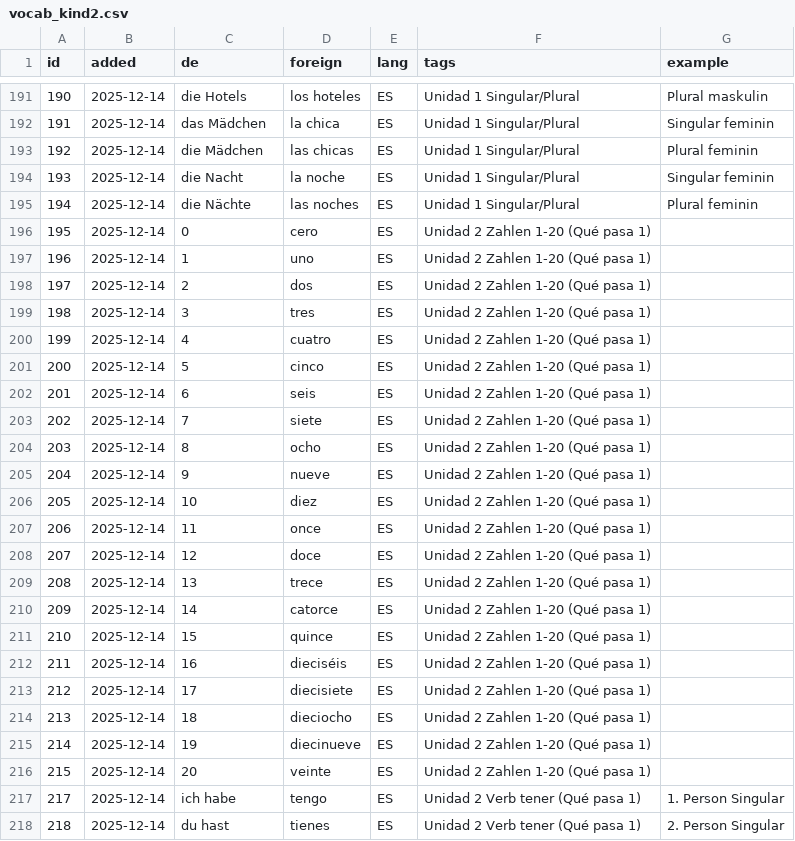
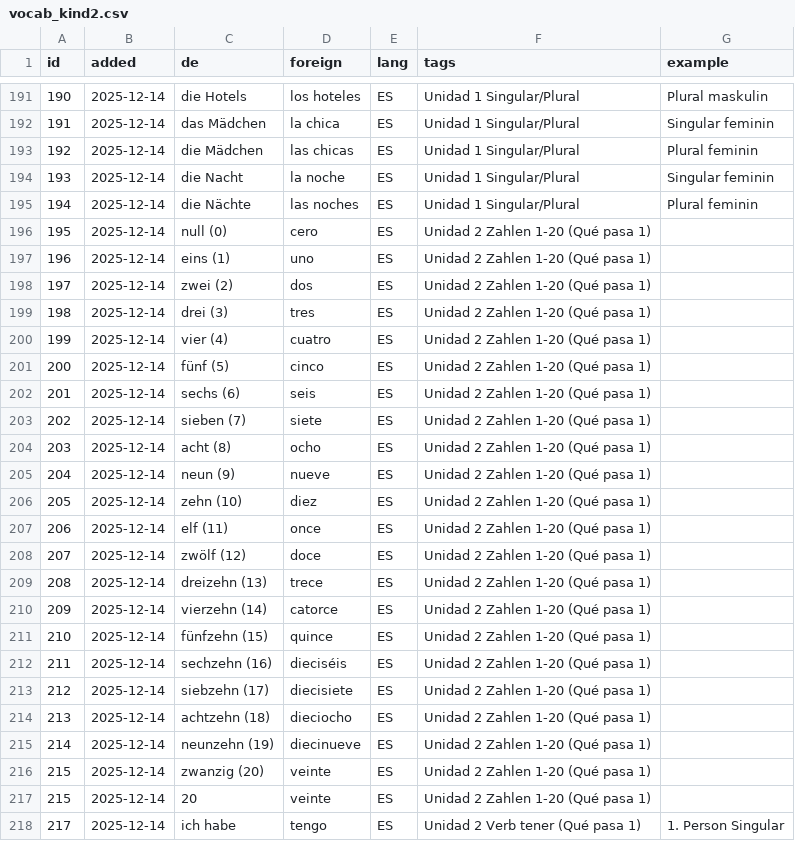
Before and after one commit to mash2209/vokabeltrainer, a CSV file: csv/vocab_kind2.csv, drawn as a sheet; only a part is shown, gaps mark what is left out; the shorter side is filled out with more unchanged rows.

Commit message:
Update vocab_kind2.csv

```diff
--- a/csv/vocab_kind2.csv
+++ b/csv/vocab_kind2.csv
@@ -195,22 +195,23 @@ id,added,de,foreign,lang,tags,example
 194,2025-12-14,die Nächte,las noches,ES,Unidad 1 Singular/Plural,Plural feminin
-195,2025-12-14,0,cero,ES,Unidad 2 Zahlen 1-20 (Qué pasa 1),
-196,2025-12-14,1,uno,ES,Unidad 2 Zahlen 1-20 (Qué pasa 1),
-197,2025-12-14,2,dos,ES,Unidad 2 Zahlen 1-20 (Qué pasa 1),
-198,2025-12-14,3,tres,ES,Unidad 2 Zahlen 1-20 (Qué pasa 1),
-199,2025-12-14,4,cuatro,ES,Unidad 2 Zahlen 1-20 (Qué pasa 1),
-200,2025-12-14,5,cinco,ES,Unidad 2 Zahlen 1-20 (Qué pasa 1),
-201,2025-12-14,6,seis,ES,Unidad 2 Zahlen 1-20 (Qué pasa 1),
-202,2025-12-14,7,siete,ES,Unidad 2 Zahlen 1-20 (Qué pasa 1),
-203,2025-12-14,8,ocho,ES,Unidad 2 Zahlen 1-20 (Qué pasa 1),
-204,2025-12-14,9,nueve,ES,Unidad 2 Zahlen 1-20 (Qué pasa 1),
-205,2025-12-14,10,diez,ES,Unidad 2 Zahlen 1-20 (Qué pasa 1),
-206,2025-12-14,11,once,ES,Unidad 2 Zahlen 1-20 (Qué pasa 1),
-207,2025-12-14,12,doce,ES,Unidad 2 Zahlen 1-20 (Qué pasa 1),
-208,2025-12-14,13,trece,ES,Unidad 2 Zahlen 1-20 (Qué pasa 1),
-209,2025-12-14,14,catorce,ES,Unidad 2 Zahlen 1-20 (Qué pasa 1),
-210,2025-12-14,15,quince,ES,Unidad 2 Zahlen 1-20 (Qué pasa 1),
-211,2025-12-14,16,dieciséis,ES,Unidad 2 Zahlen 1-20 (Qué pasa 1),
-212,2025-12-14,17,diecisiete,ES,Unidad 2 Zahlen 1-20 (Qué pasa 1),
-213,2025-12-14,18,dieciocho,ES,Unidad 2 Zahlen 1-20 (Qué pasa 1),
-214,2025-12-14,19,diecinueve,ES,Unidad 2 Zahlen 1-20 (Qué pasa 1),
+195,2025-12-14,null (0),cero,ES,Unidad 2 Zahlen 1-20 (Qué pasa 1),
+196,2025-12-14,eins (1),uno,ES,Unidad 2 Zahlen 1-20 (Qué pasa 1),
+197,2025-12-14,zwei (2),dos,ES,Unidad 2 Zahlen 1-20 (Qué pasa 1),
+198,2025-12-14,drei (3),tres,ES,Unidad 2 Zahlen 1-20 (Qué pasa 1),
+199,2025-12-14,vier (4),cuatro,ES,Unidad 2 Zahlen 1-20 (Qué pasa 1),
+200,2025-12-14,fünf (5),cinco,ES,Unidad 2 Zahlen 1-20 (Qué pasa 1),
+201,2025-12-14,sechs (6),seis,ES,Unidad 2 Zahlen 1-20 (Qué pasa 1),
+202,2025-12-14,sieben (7),siete,ES,Unidad 2 Zahlen 1-20 (Qué pasa 1),
+203,2025-12-14,acht (8),ocho,ES,Unidad 2 Zahlen 1-20 (Qué pasa 1),
+204,2025-12-14,neun (9),nueve,ES,Unidad 2 Zahlen 1-20 (Qué pasa 1),
+205,2025-12-14,zehn (10),diez,ES,Unidad 2 Zahlen 1-20 (Qué pasa 1),
+206,2025-12-14,elf (11),once,ES,Unidad 2 Zahlen 1-20 (Qué pasa 1),
+207,2025-12-14,zwölf (12),doce,ES,Unidad 2 Zahlen 1-20 (Qué pasa 1),
+208,2025-12-14,dreizehn (13),trece,ES,Unidad 2 Zahlen 1-20 (Qué pasa 1),
+209,2025-12-14,vierzehn (14),catorce,ES,Unidad 2 Zahlen 1-20 (Qué pasa 1),
+210,2025-12-14,fünfzehn (15),quince,ES,Unidad 2 Zahlen 1-20 (Qué pasa 1),
+211,2025-12-14,sechzehn (16),dieciséis,ES,Unidad 2 Zahlen 1-20 (Qué pasa 1),
+212,2025-12-14,siebzehn (17),diecisiete,ES,Unidad 2 Zahlen 1-20 (Qué pasa 1),
+213,2025-12-14,achtzehn (18),dieciocho,ES,Unidad 2 Zahlen 1-20 (Qué pasa 1),
+214,2025-12-14,neunzehn (19),diecinueve,ES,Unidad 2 Zahlen 1-20 (Qué pasa 1),
+215,2025-12-14,zwanzig (20),veinte,ES,Unidad 2 Zahlen 1-20 (Qué pasa 1),
 215,2025-12-14,20,veinte,ES,Unidad 2 Zahlen 1-20 (Qué pasa 1),
```
